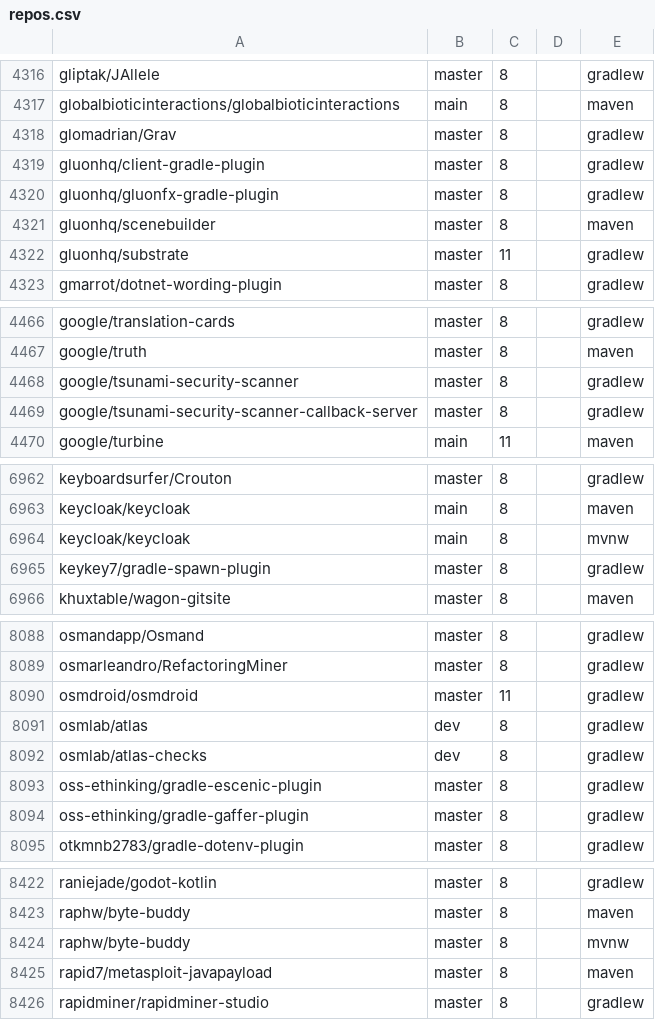
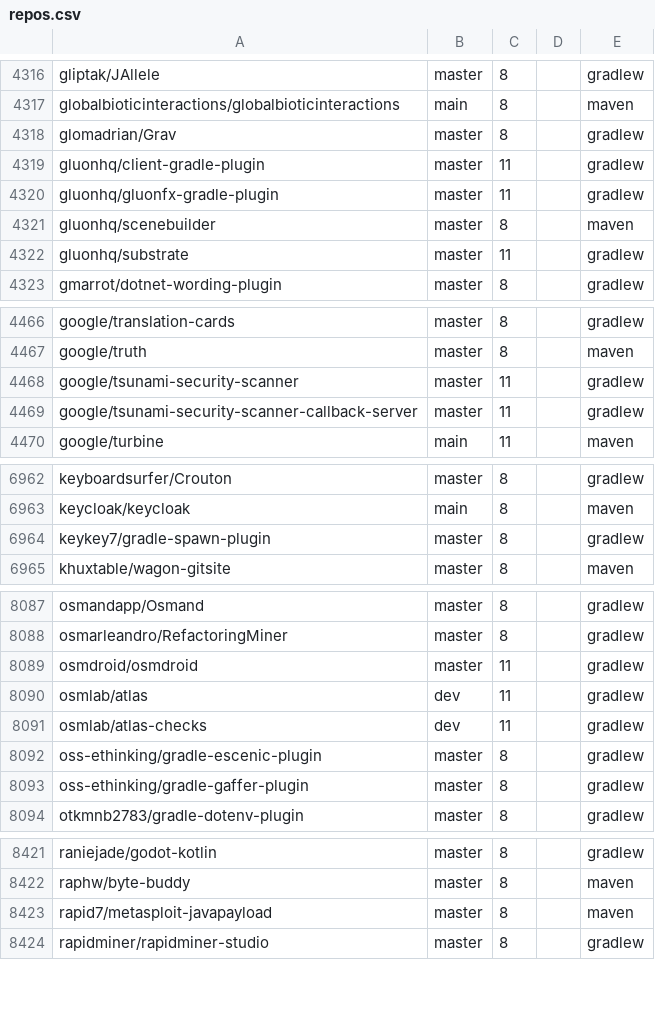
Before and after one commit to moderneinc/jenkins-ingest, a CSV file: repos.csv, drawn as a sheet; only a part is shown, gaps mark what is left out; the diff covers the shown part only.

Commit message:
More projects using Java 11

```diff
--- a/repos.csv
+++ b/repos.csv
@@ -4318,4 +4318,4 @@ globalbioticinteractions/globalbioticinteractions,main,8,,maven
 glomadrian/Grav,master,8,,gradlew
-gluonhq/client-gradle-plugin,master,8,,gradlew
-gluonhq/gluonfx-gradle-plugin,master,8,,gradlew
+gluonhq/client-gradle-plugin,master,11,,gradlew
+gluonhq/gluonfx-gradle-plugin,master,11,,gradlew
 gluonhq/scenebuilder,master,8,,maven
@@ -4467,4 +4467,4 @@ google/translation-cards,master,8,,gradlew
 google/truth,master,8,,maven
-google/tsunami-security-scanner,master,8,,gradlew
-google/tsunami-security-scanner-callback-server,master,8,,gradlew
+google/tsunami-security-scanner,master,11,,gradlew
+google/tsunami-security-scanner-callback-server,master,11,,gradlew
 google/turbine,main,11,,maven
@@ -6963,3 +6963,2 @@ keyboardsurfer/Crouton,master,8,,gradlew
 keycloak/keycloak,main,8,,maven
-keycloak/keycloak,main,8,,mvnw
 keykey7/gradle-spawn-plugin,master,8,,gradlew
@@ -8090,4 +8089,4 @@ osmarleandro/RefactoringMiner,master,8,,gradlew
 osmdroid/osmdroid,master,11,,gradlew
-osmlab/atlas,dev,8,,gradlew
-osmlab/atlas-checks,dev,8,,gradlew
+osmlab/atlas,dev,11,,gradlew
+osmlab/atlas-checks,dev,11,,gradlew
 oss-ethinking/gradle-escenic-plugin,master,8,,gradlew
@@ -8423,3 +8422,2 @@ raniejade/godot-kotlin,master,8,,gradlew
 raphw/byte-buddy,master,8,,maven
-raphw/byte-buddy,master,8,,mvnw
 rapid7/metasploit-javapayload,master,8,,maven
```
Also changed, not shown: 37 edited cells elsewhere in this file.
